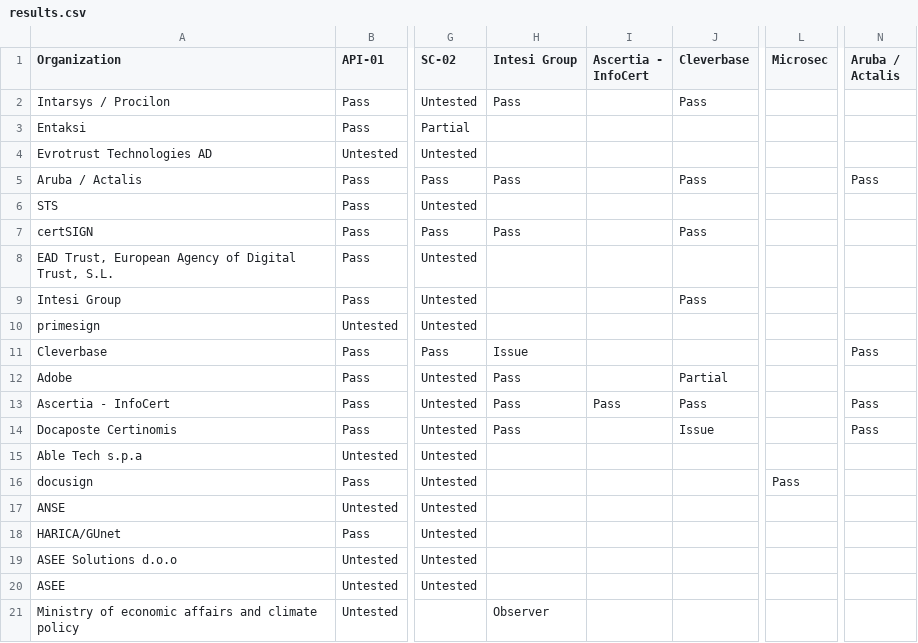
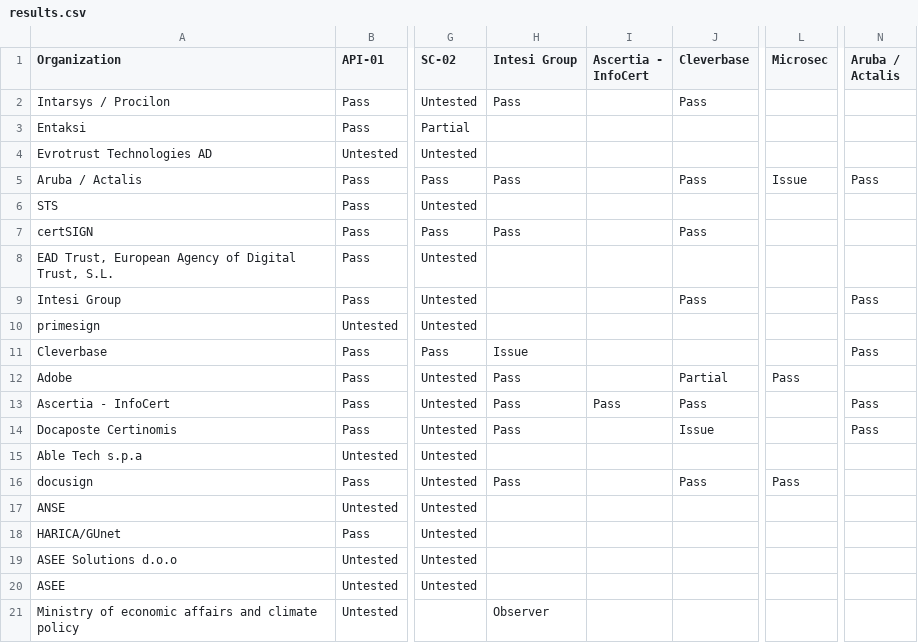
Before and after one commit to JorgeFrias/CSC-Interop-Event-Web, a CSV file: results.csv, drawn as a sheet; only a part is shown, gaps mark what is left out; the diff names each change by its address in the sheet, - before the commit and + after, or states it on an @@ line.

```diff
--- a/results.csv
+++ b/results.csv
-L5 (Microsec): (empty)
+L5 (Microsec): Issue
-N9 (Aruba / Actalis): (empty)
+N9 (Aruba / Actalis): Pass
-L12 (Microsec): (empty)
+L12 (Microsec): Pass
-H16 (Intesi Group): (empty)
+H16 (Intesi Group): Pass
-J16 (Cleverbase): (empty)
+J16 (Cleverbase): Pass
```
